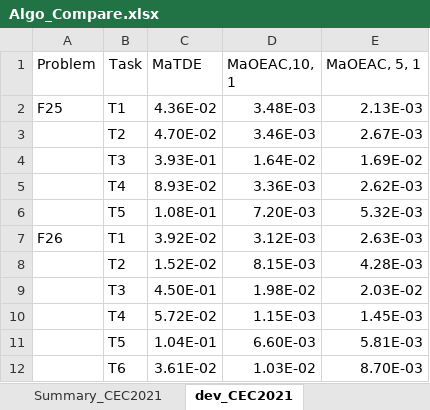
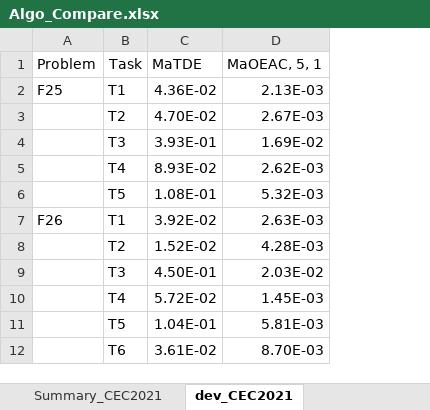
Before and after one commit to BjChacha/CEC2021, an Excel workbook: Algo_Compare.xlsx, sheet dev_CEC2021, drawn as a sheet; only a part is shown; values as stored, in another font and other column widths than the file's, no borders; the diff names each change by its address in the sheet, - before the commit and + after, or states it on an @@ line.

```diff
--- a/Algo_Compare.xlsx (sheet dev_CEC2021)
+++ b/Algo_Compare.xlsx (sheet dev_CEC2021)
-column D (MaOEAC,10, 1), rows 2-12: 3.48E-03 | 3.46E-03 | 1.64E-02 | 3.36E-03 | 7.20E-03 | 3.12E-03 | 8.15E-03 | 1.98E-02 | 1.15E-03 | 6.60E-03 | 1.03E-02
```
Also changed, not shown: 13 other files.
